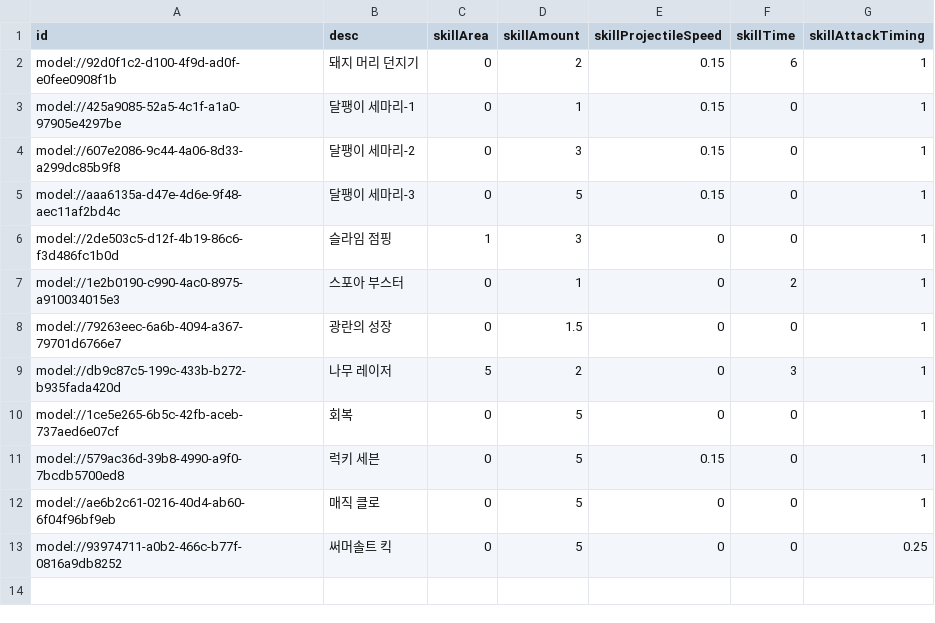
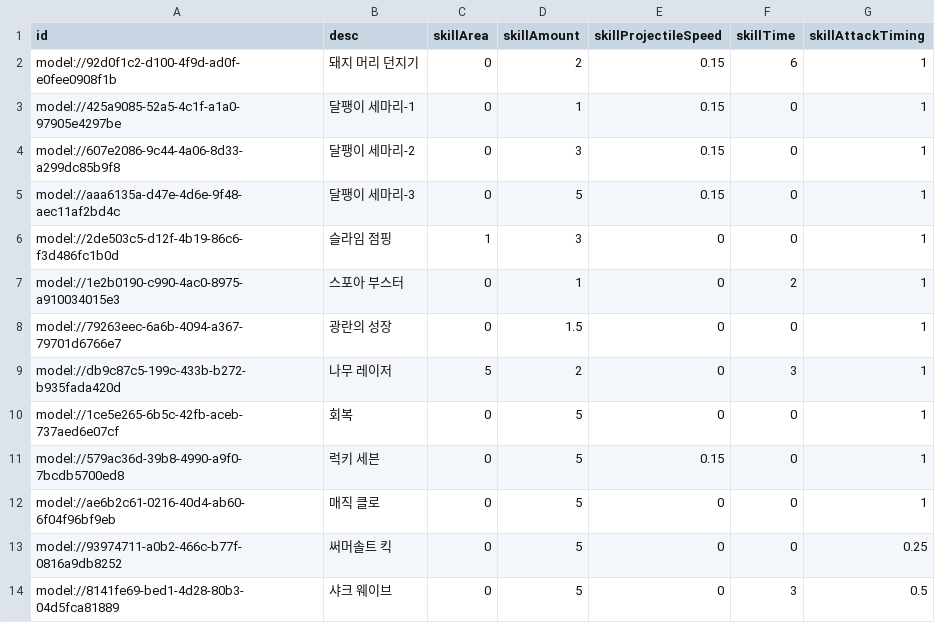
Before and after one commit to treenod-joshua/MapleWorlds, a CSV file: RootDesk/MyDesk/DataSets/Skill.csv, drawn as a sheet.

```diff
--- a/RootDesk/MyDesk/DataSets/Skill.csv
+++ b/RootDesk/MyDesk/DataSets/Skill.csv
@@ -13 +13,2 @@ model://ae6b2c61-0216-40d4-ab60-6f04f96bf9eb,매직 클로,0,5,0,0,1
 model://93974711-a0b2-466c-b77f-0816a9db8252,써머솔트 킥,0,5,0,0,0.25
+model://8141fe69-bed1-4d28-80b3-04d5fca81889,샤크 웨이브,0,5,0,3,0.5
```
Also changed, not shown: RootDesk/MyDesk/DataSets/Unit.csv, 11 other files.
